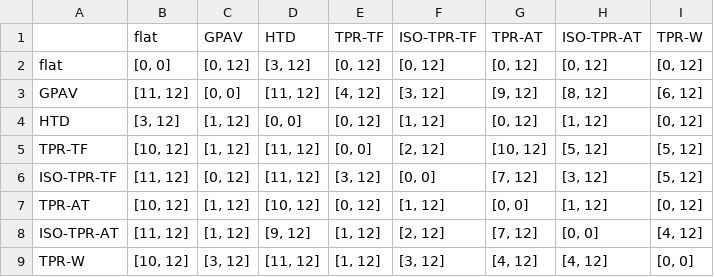
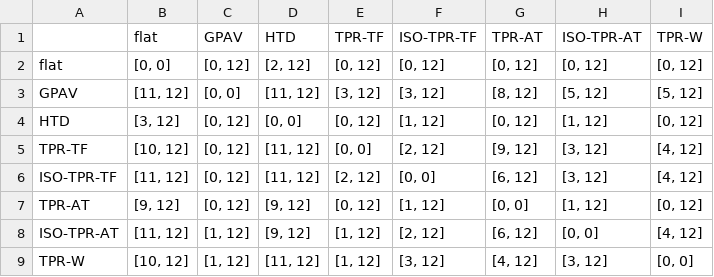
Before and after one commit to AikawaKai/Master_Thesis, a CSV file: csv_results/PRC/MF/FS.csv, drawn as a sheet.

```diff
--- a/csv_results/PRC/MF/FS.csv
+++ b/csv_results/PRC/MF/FS.csv
@@ -1,9 +1,9 @@
 	flat	GPAV	HTD	TPR-TF	ISO-TPR-TF	TPR-AT	ISO-TPR-AT	TPR-W
-flat	[0, 0]	[0, 12]	[3, 12]	[0, 12]	[0, 12]	[0, 12]	[0, 12]	[0, 12]
-GPAV	[11, 12]	[0, 0]	[11, 12]	[4, 12]	[3, 12]	[9, 12]	[8, 12]	[6, 12]
-HTD	[3, 12]	[1, 12]	[0, 0]	[0, 12]	[1, 12]	[0, 12]	[1, 12]	[0, 12]
-TPR-TF	[10, 12]	[1, 12]	[11, 12]	[0, 0]	[2, 12]	[10, 12]	[5, 12]	[5, 12]
-ISO-TPR-TF	[11, 12]	[0, 12]	[11, 12]	[3, 12]	[0, 0]	[7, 12]	[3, 12]	[5, 12]
-TPR-AT	[10, 12]	[1, 12]	[10, 12]	[0, 12]	[1, 12]	[0, 0]	[1, 12]	[0, 12]
-ISO-TPR-AT	[11, 12]	[1, 12]	[9, 12]	[1, 12]	[2, 12]	[7, 12]	[0, 0]	[4, 12]
-TPR-W	[10, 12]	[3, 12]	[11, 12]	[1, 12]	[3, 12]	[4, 12]	[4, 12]	[0, 0]
+flat	[0, 0]	[0, 12]	[2, 12]	[0, 12]	[0, 12]	[0, 12]	[0, 12]	[0, 12]
+GPAV	[11, 12]	[0, 0]	[11, 12]	[3, 12]	[3, 12]	[8, 12]	[5, 12]	[5, 12]
+HTD	[3, 12]	[0, 12]	[0, 0]	[0, 12]	[1, 12]	[0, 12]	[1, 12]	[0, 12]
+TPR-TF	[10, 12]	[0, 12]	[11, 12]	[0, 0]	[2, 12]	[9, 12]	[3, 12]	[4, 12]
+ISO-TPR-TF	[11, 12]	[0, 12]	[11, 12]	[2, 12]	[0, 0]	[6, 12]	[3, 12]	[4, 12]
+TPR-AT	[9, 12]	[0, 12]	[9, 12]	[0, 12]	[1, 12]	[0, 0]	[1, 12]	[0, 12]
+ISO-TPR-AT	[11, 12]	[1, 12]	[9, 12]	[1, 12]	[2, 12]	[6, 12]	[0, 0]	[4, 12]
+TPR-W	[10, 12]	[1, 12]	[11, 12]	[1, 12]	[3, 12]	[4, 12]	[3, 12]	[0, 0]
```
Also changed, not shown: csv_results/AUC/BP/FS.csv, csv_results/AUC/CC/PCA.csv, 21 other files.
